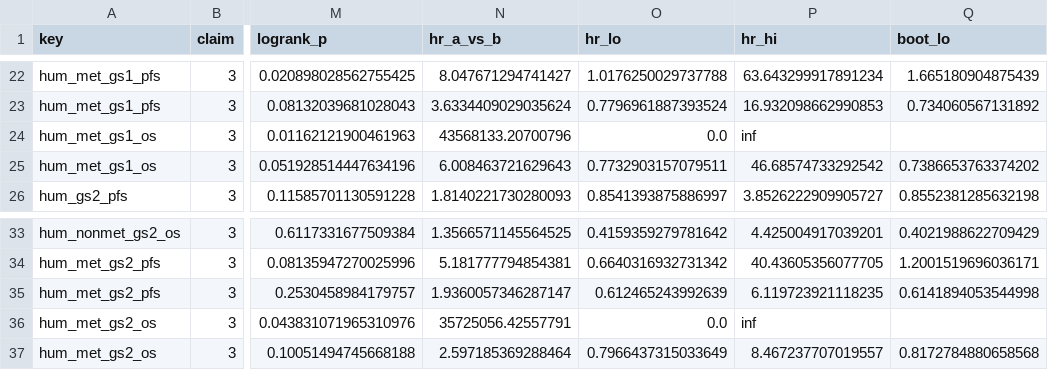
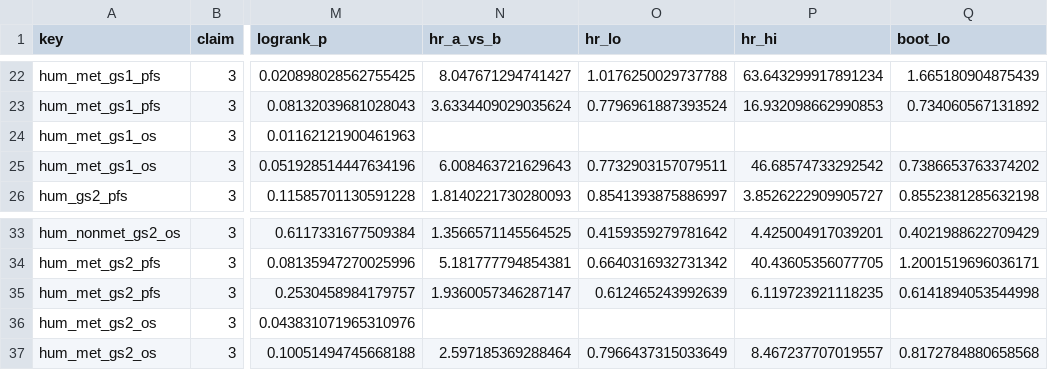
Before and after one commit to Rishabd2/canine-osteosarcoma-signatures, a CSV file: results/claims_published_signatures.csv, drawn as a sheet; only a part is shown, gaps mark what is left out; the diff names each change by its address in the sheet, - before the commit and + after, or states it on an @@ line.

```diff
--- a/results/claims_published_signatures.csv
+++ b/results/claims_published_signatures.csv
-N24 (hr_a_vs_b): 43568133.20700796
+N24 (hr_a_vs_b): (empty)
-O24 (hr_lo): 0.0
+O24 (hr_lo): (empty)
-P24 (hr_hi): inf
+P24 (hr_hi): (empty)
-N36 (hr_a_vs_b): 35725056.42557791
+N36 (hr_a_vs_b): (empty)
-O36 (hr_lo): 0.0
+O36 (hr_lo): (empty)
-P36 (hr_hi): inf
+P36 (hr_hi): (empty)
```
Also changed, not shown: 8 other files.
